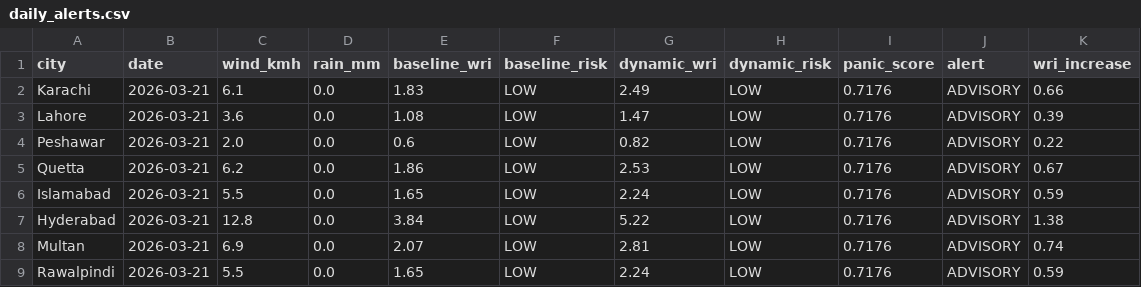
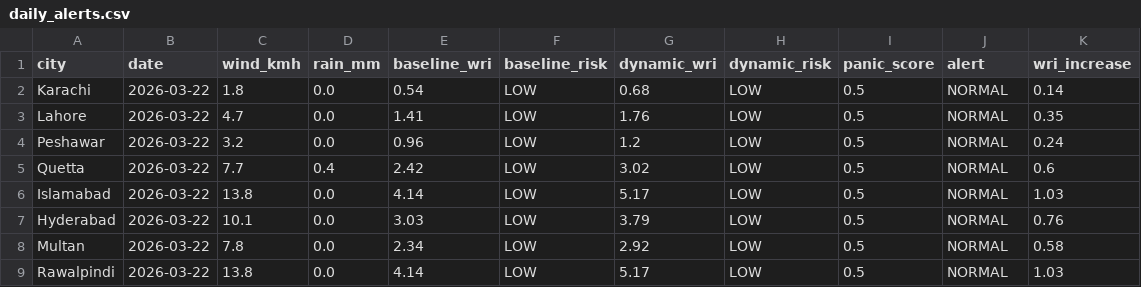
Before and after one commit to baighafsa/pakistan-disaster-forecasting, a CSV file: data/daily_alerts.csv, drawn as a sheet.

```diff
--- a/data/daily_alerts.csv
+++ b/data/daily_alerts.csv
@@ -1,9 +1,9 @@
 city,date,wind_kmh,rain_mm,baseline_wri,baseline_risk,dynamic_wri,dynamic_risk,panic_score,alert,wri_increase
-Karachi,2026-03-21,6.1,0.0,1.83,LOW,2.49,LOW,0.7176,ADVISORY,0.66
-Lahore,2026-03-21,3.6,0.0,1.08,LOW,1.47,LOW,0.7176,ADVISORY,0.39
-Peshawar,2026-03-21,2.0,0.0,0.6,LOW,0.82,LOW,0.7176,ADVISORY,0.22
-Quetta,2026-03-21,6.2,0.0,1.86,LOW,2.53,LOW,0.7176,ADVISORY,0.67
-Islamabad,2026-03-21,5.5,0.0,1.65,LOW,2.24,LOW,0.7176,ADVISORY,0.59
-Hyderabad,2026-03-21,12.8,0.0,3.84,LOW,5.22,LOW,0.7176,ADVISORY,1.38
-Multan,2026-03-21,6.9,0.0,2.07,LOW,2.81,LOW,0.7176,ADVISORY,0.74
-Rawalpindi,2026-03-21,5.5,0.0,1.65,LOW,2.24,LOW,0.7176,ADVISORY,0.59
+Karachi,2026-03-22,1.8,0.0,0.54,LOW,0.68,LOW,0.5,NORMAL,0.14
+Lahore,2026-03-22,4.7,0.0,1.41,LOW,1.76,LOW,0.5,NORMAL,0.35
+Peshawar,2026-03-22,3.2,0.0,0.96,LOW,1.2,LOW,0.5,NORMAL,0.24
+Quetta,2026-03-22,7.7,0.4,2.42,LOW,3.02,LOW,0.5,NORMAL,0.6
+Islamabad,2026-03-22,13.8,0.0,4.14,LOW,5.17,LOW,0.5,NORMAL,1.03
+Hyderabad,2026-03-22,10.1,0.0,3.03,LOW,3.79,LOW,0.5,NORMAL,0.76
+Multan,2026-03-22,7.8,0.0,2.34,LOW,2.92,LOW,0.5,NORMAL,0.58
+Rawalpindi,2026-03-22,13.8,0.0,4.14,LOW,5.17,LOW,0.5,NORMAL,1.03
```
Also changed, not shown: data/30day_wri_tracking.csv, 1 other file.
